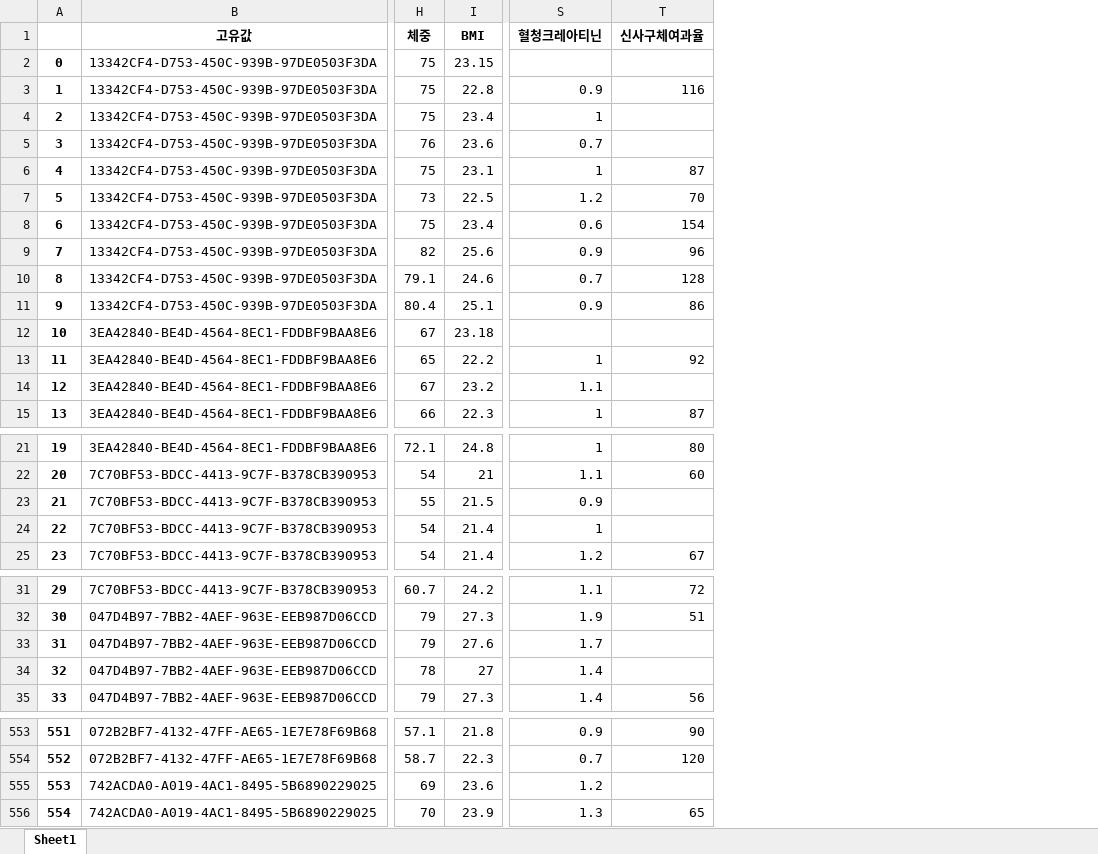
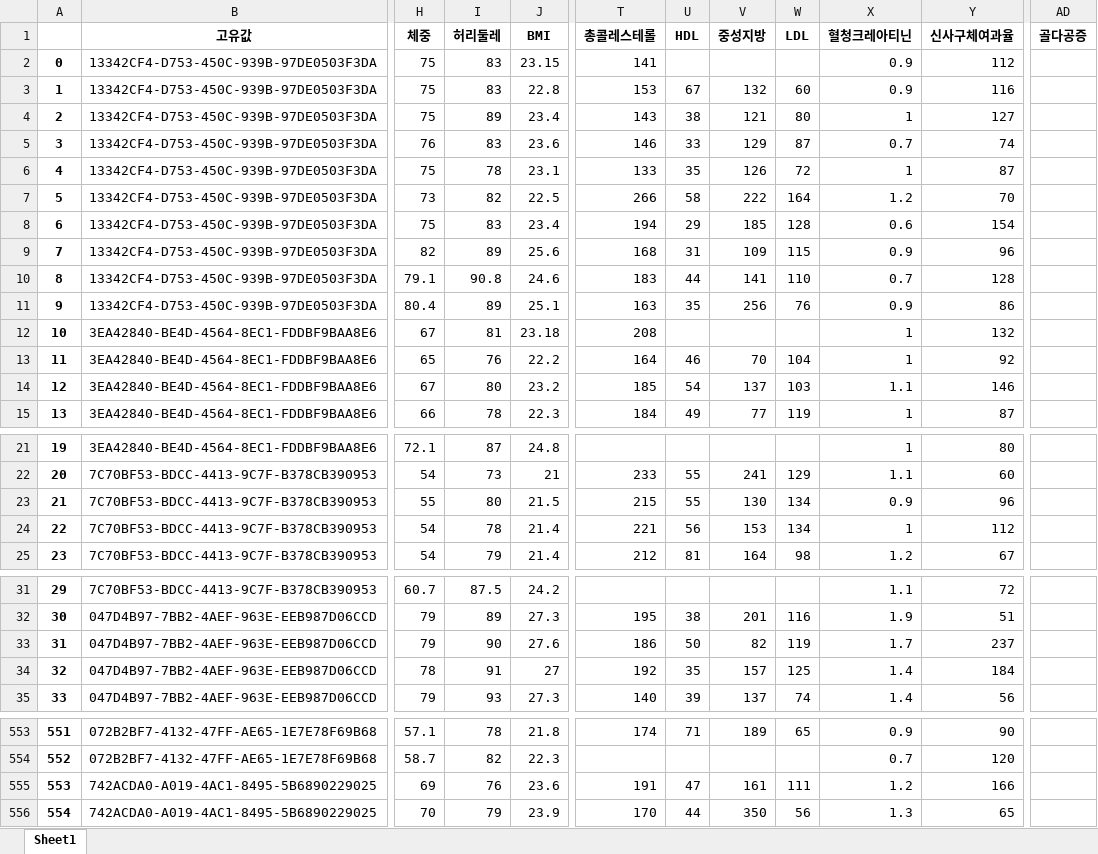
Before and after one commit to jmjm201/prj_health_care_analysis, an Excel workbook: datasets/Male.xlsx, sheet Sheet1, drawn as a sheet; only a part is shown, gaps mark what is left out; values as stored, in another font and other column widths than the file's, no borders; addresses are those after the commit; the diff covers the shown part only; the diff names each change by its address in the sheet, - before the commit and + after, or states it on an @@ line.

```diff
--- a/datasets/Male.xlsx (sheet Sheet1)
+++ b/datasets/Male.xlsx (sheet Sheet1)
+column I (허리둘레), rows 2-15: 83 | 83 | 89 | 83 | 78 | 82 | 83 | 89 | 90.8 | 89 | 81 | 76 | 80 | 78; rows 21-25: 87 | 73 | 80 | 78 | 79; rows 31-35: 87.5 | 89 | 90 | 91 | 93; rows 553-556: 78 | 82 | 76 | 79
+column T (총콜레스테롤), rows 2-15: 141 | 153 | 143 | 146 | 133 | 266 | 194 | 168 | 183 | 163 | 208 | 164 | 185 | 184; rows 22-25: 233 | 215 | 221 | 212; rows 32-35: 195 | 186 | 192 | 140; rows 553-556: 174 |  | 191 | 170
+column U (HDL), rows 3-15: 67 | 38 | 33 | 35 | 58 | 29 | 31 | 44 | 35 |  | 46 | 54 | 49; rows 22-25: 55 | 55 | 56 | 81; rows 32-35: 38 | 50 | 35 | 39; rows 553-556: 71 |  | 47 | 44
+column V (중성지방), rows 3-15: 132 | 121 | 129 | 126 | 222 | 185 | 109 | 141 | 256 |  | 70 | 137 | 77; rows 22-25: 241 | 130 | 153 | 164; rows 32-35: 201 | 82 | 157 | 137; rows 553-556: 189 |  | 161 | 350
+column W (LDL), rows 3-15: 60 | 80 | 87 | 72 | 164 | 128 | 115 | 110 | 76 |  | 104 | 103 | 119; rows 22-25: 129 | 134 | 134 | 98; rows 32-35: 116 | 119 | 125 | 74; rows 553-556: 65 |  | 111 | 56
+column AD (골다공증), empty
-X2 (혈청크레아티닌): (empty)
+X2 (혈청크레아티닌): 0.9
-Y2 (신사구체여과율): (empty)
+Y2 (신사구체여과율): 112
-Y4 (신사구체여과율): (empty)
+Y4 (신사구체여과율): 127
-Y5 (신사구체여과율): (empty)
+Y5 (신사구체여과율): 74
-X12 (혈청크레아티닌): (empty)
+X12 (혈청크레아티닌): 1
-Y12 (신사구체여과율): (empty)
+Y12 (신사구체여과율): 132
-Y14 (신사구체여과율): (empty)
+Y14 (신사구체여과율): 146
-Y23 (신사구체여과율): (empty)
+Y23 (신사구체여과율): 96
-Y24 (신사구체여과율): (empty)
+Y24 (신사구체여과율): 112
-Y33 (신사구체여과율): (empty)
+Y33 (신사구체여과율): 237
-Y34 (신사구체여과율): (empty)
+Y34 (신사구체여과율): 184
-Y555 (신사구체여과율): (empty)
+Y555 (신사구체여과율): 166
```
Also changed, not shown: 124 edited cells elsewhere in this sheet, datasets/Female.xlsx, 12 other files.
